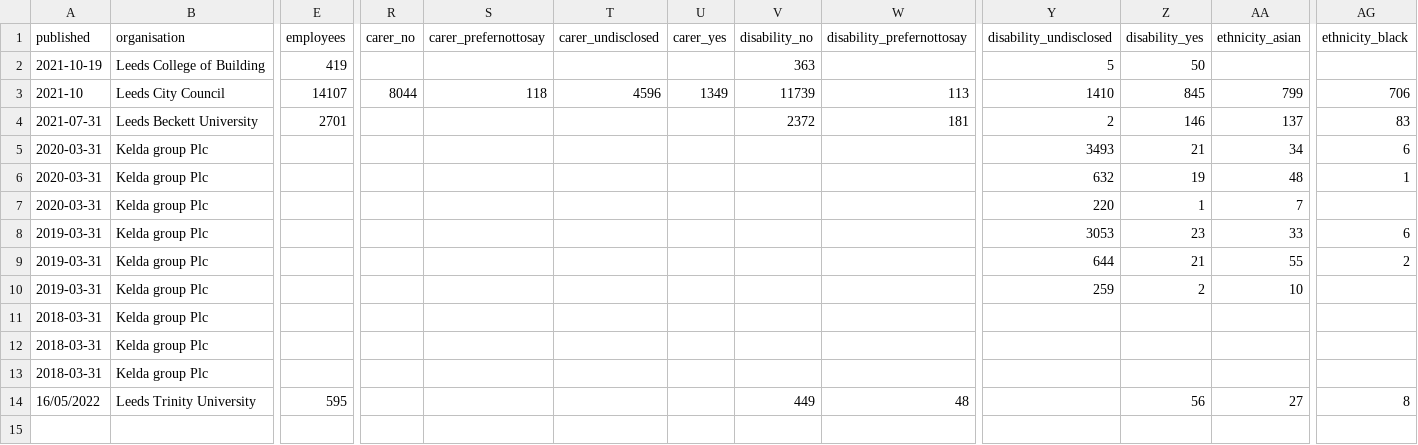
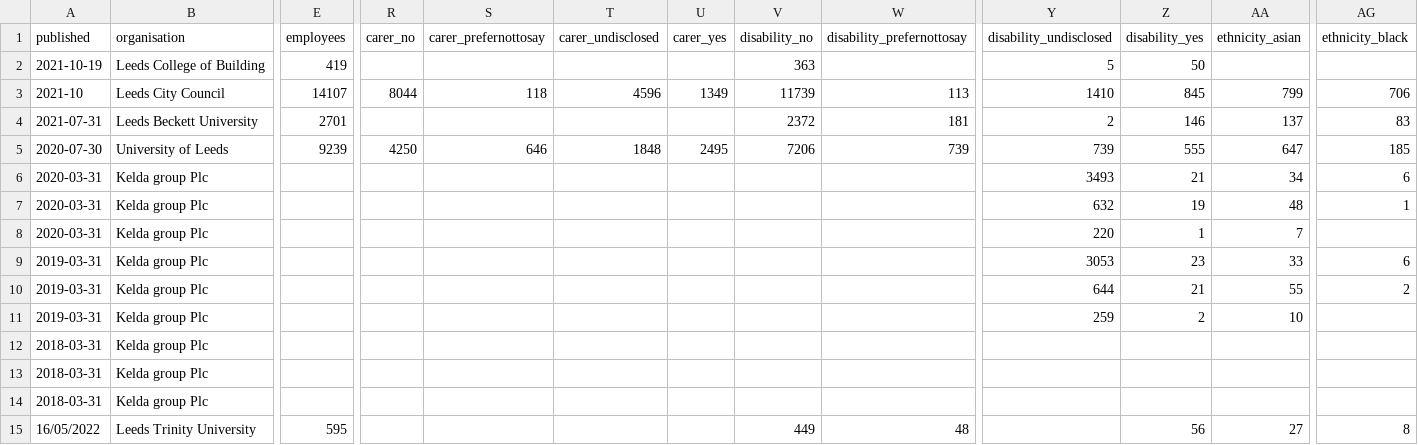
Before and after one commit to open-innovations/diversity-data, a CSV file: leeds-city-region/combined.csv, drawn as a sheet; only a part is shown, gaps mark what is left out; rows hold the shown columns only; the diff names each change by its address in the sheet, - before the commit and + after, or states it on an @@ line.

```diff
--- a/leeds-city-region/combined.csv
+++ b/leeds-city-region/combined.csv
+row 5: 2020-07-30 | University of Leeds | 9239 | 4250 | 646 | 1848 | 2495 | 7206 | 739 | 739 | 555 | 647 | 185
```
